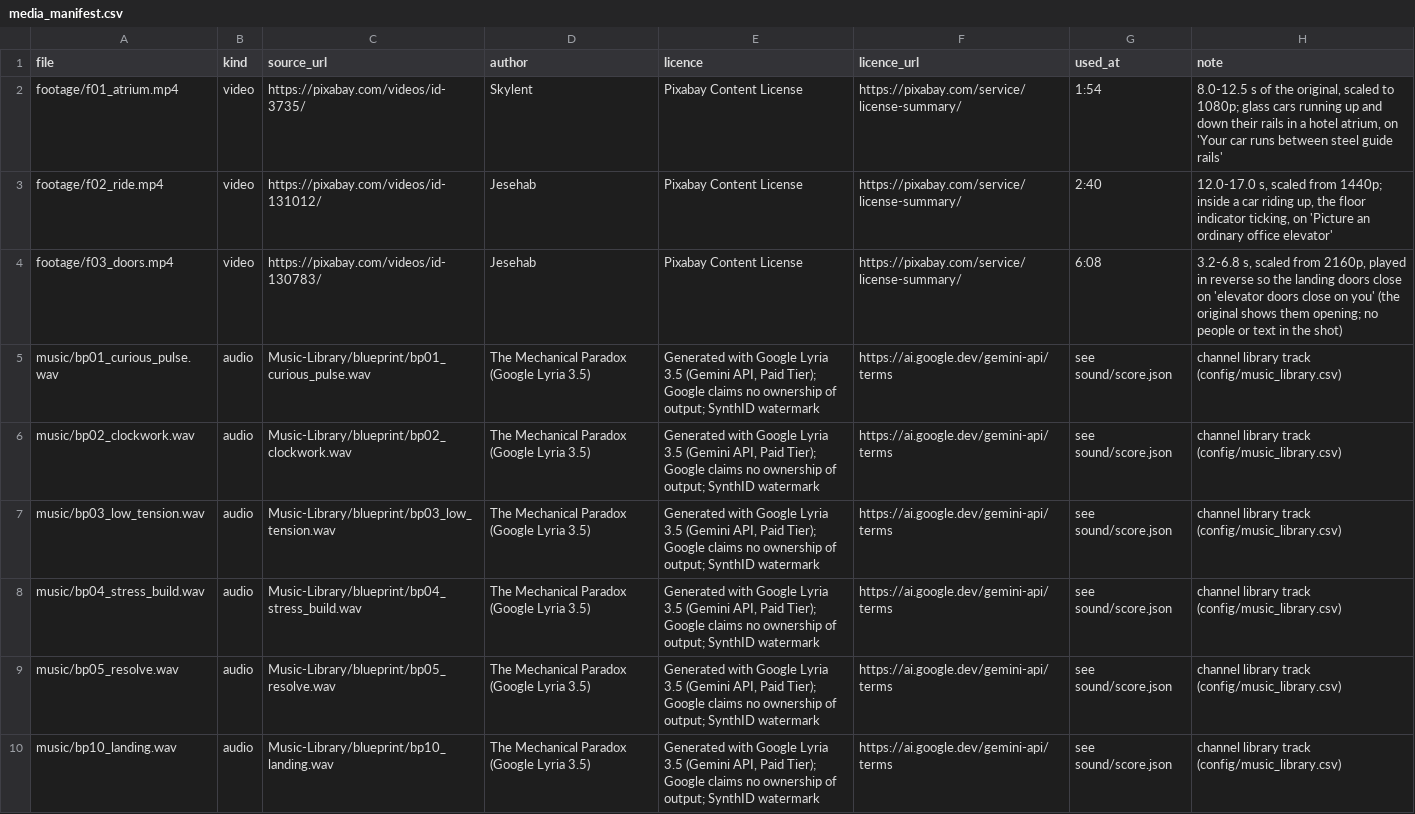
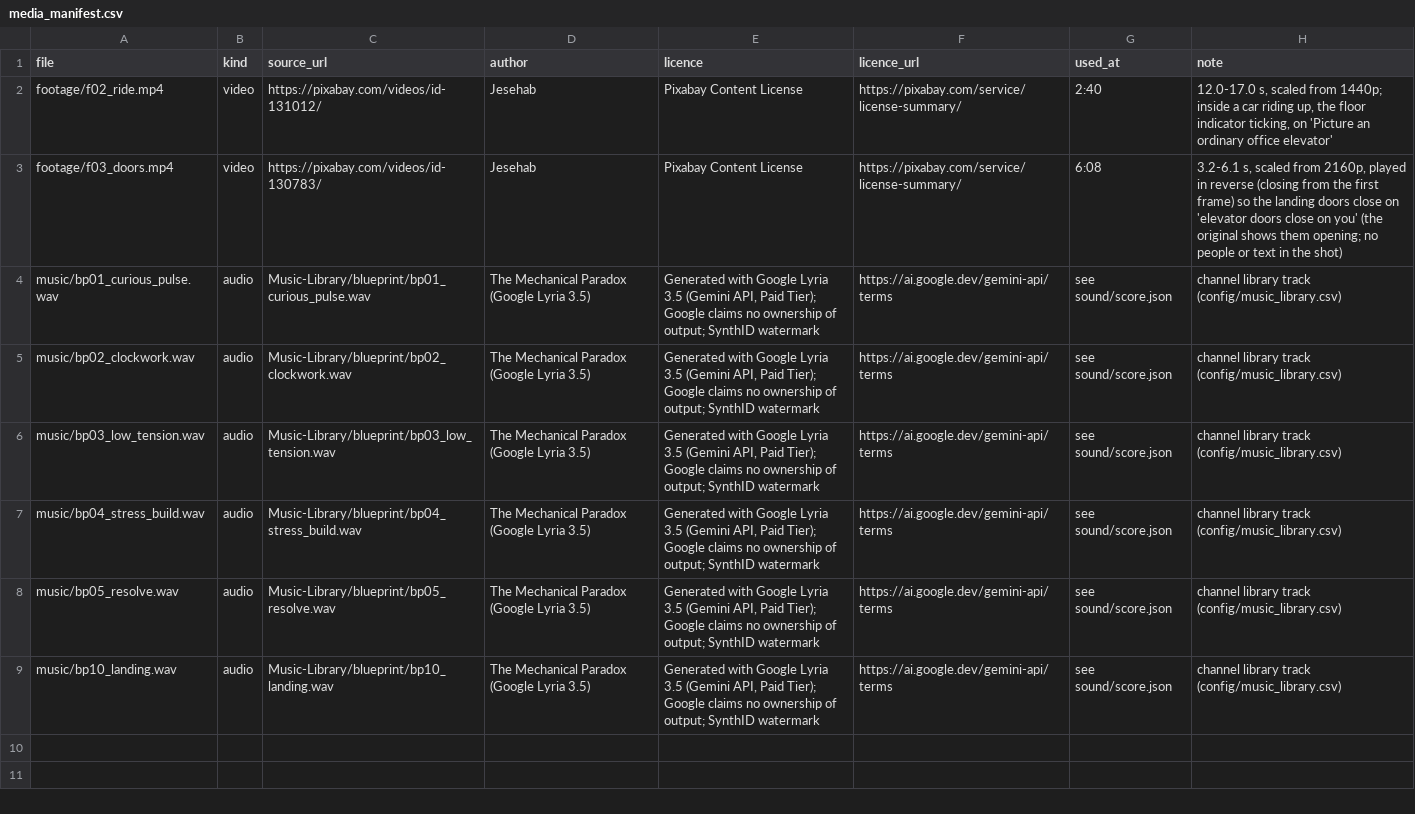
Before and after one commit to mkmk749278/The-Mechanical-Paradox, a CSV file: films/elevator-safety/media_manifest.csv, drawn as a sheet.

```diff
--- a/films/elevator-safety/media_manifest.csv
+++ b/films/elevator-safety/media_manifest.csv
@@ -1,5 +1,4 @@
 file,kind,source_url,author,licence,licence_url,used_at,note
-footage/f01_atrium.mp4,video,https://pixabay.com/videos/id-3735/,Skylent,Pixabay Content License,https://pixabay.com/service/license-summary/,1:54,"8.0-12.5 s of the original, scaled to 1080p; glass cars running up and down their rails in a hotel atrium, on 'Your car runs between steel guide rails'"
 footage/f02_ride.mp4,video,https://pixabay.com/videos/id-131012/,Jesehab,Pixabay Content License,https://pixabay.com/service/license-summary/,2:40,"12.0-17.0 s, scaled from 1440p; inside a car riding up, the floor indicator ticking, on 'Picture an ordinary office elevator'"
-footage/f03_doors.mp4,video,https://pixabay.com/videos/id-130783/,Jesehab,Pixabay Content License,https://pixabay.com/service/license-summary/,6:08,"3.2-6.8 s, scaled from 2160p, played in reverse so the landing doors close on 'elevator doors close on you' (the original shows them opening; no people or text in the shot)"
+footage/f03_doors.mp4,video,https://pixabay.com/videos/id-130783/,Jesehab,Pixabay Content License,https://pixabay.com/service/license-summary/,6:08,"3.2-6.1 s, scaled from 2160p, played in reverse (closing from the first frame) so the landing doors close on 'elevator doors close on you' (the original shows them opening; no people or text in the shot)"
 music/bp01_curious_pulse.wav,audio,Music-Library/blueprint/bp01_curious_pulse.wav,The Mechanical Paradox (Google Lyria 3.5),"Generated with Google Lyria 3.5 (Gemini API, Paid Tier); Google claims no ownership of output; SynthID watermark",https://ai.google.dev/gemini-api/terms,see sound/score.json,channel library track (config/music_library.csv)
```
Also changed, not shown: 12 other files.
